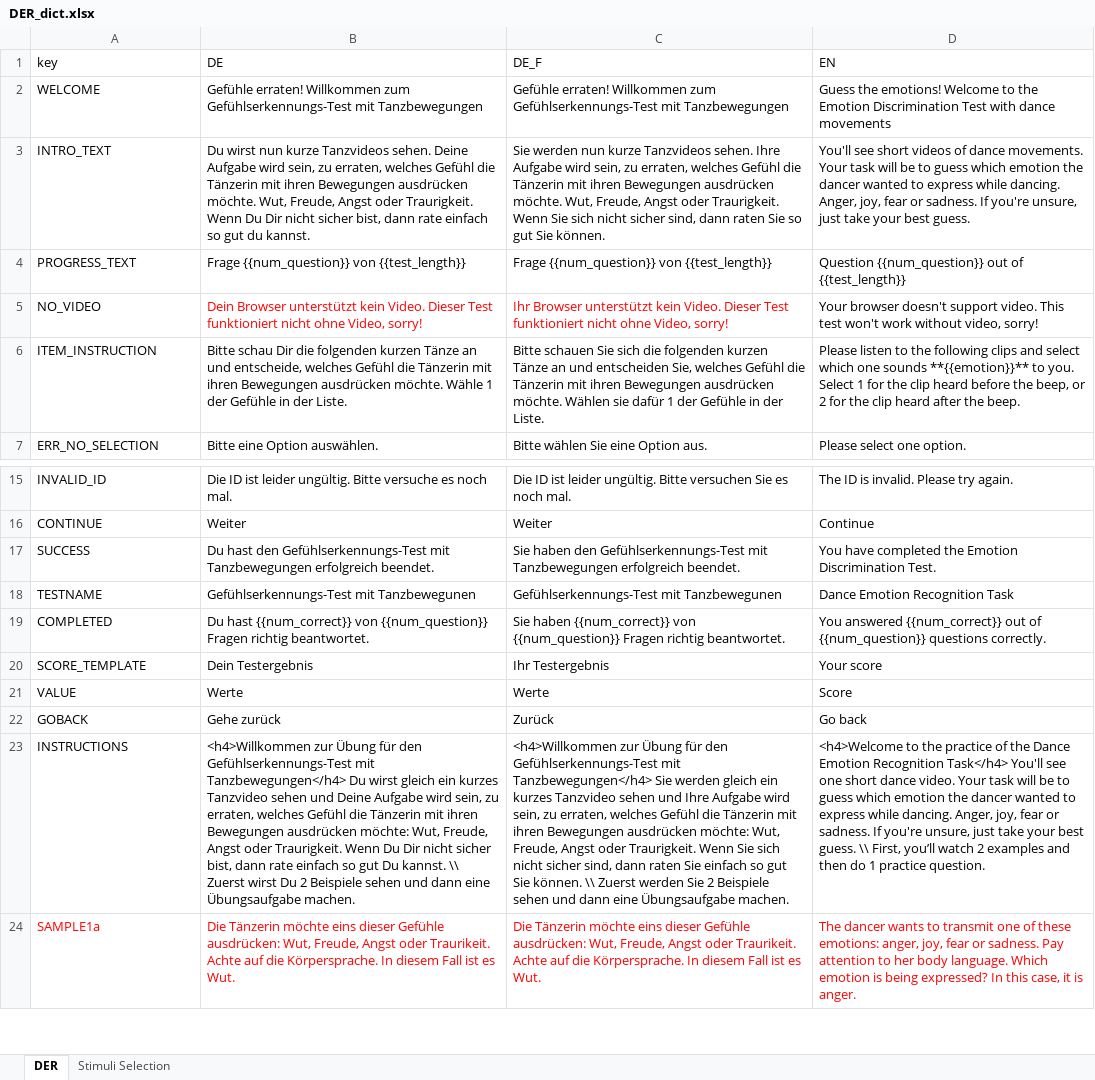
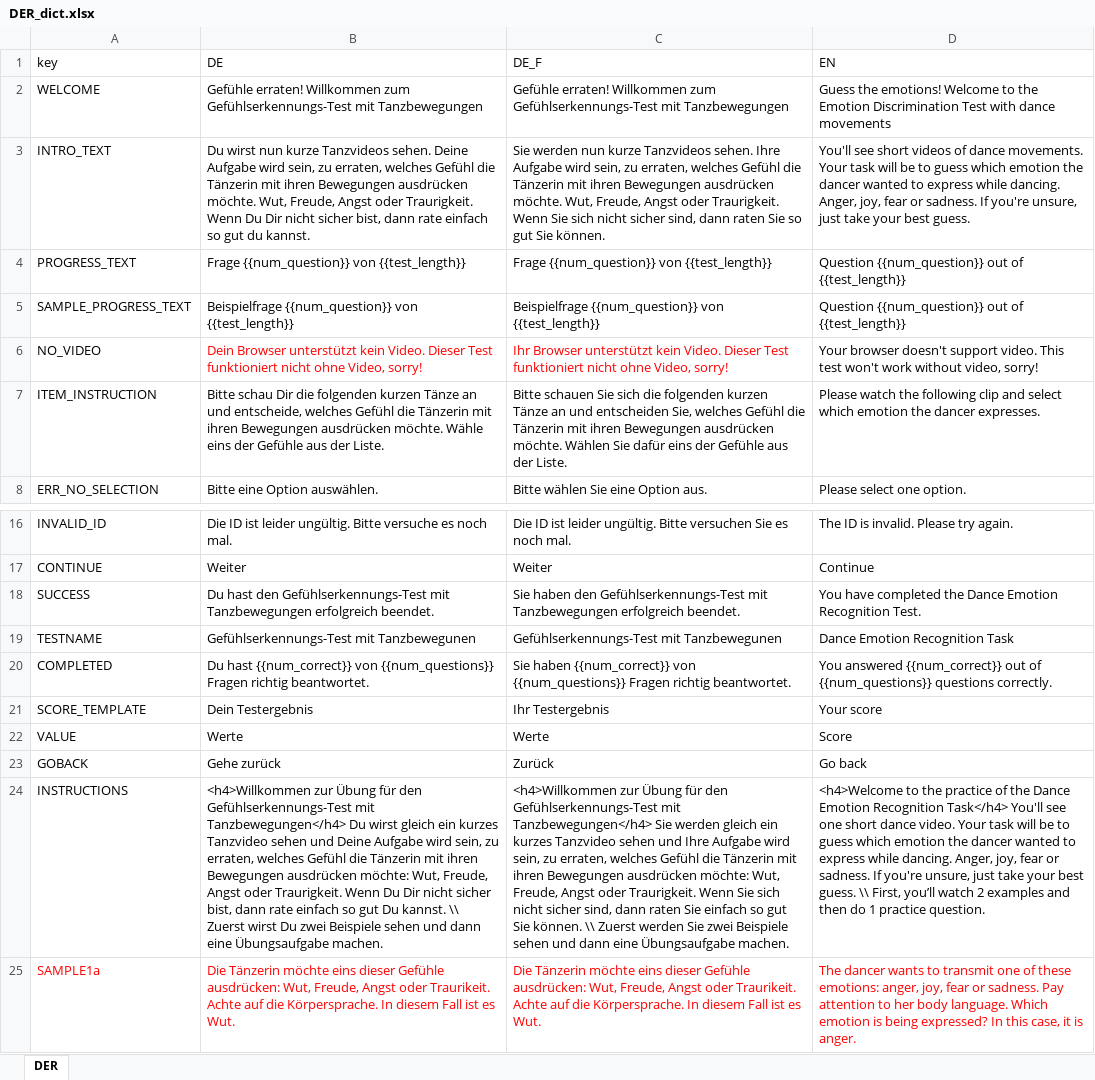
Before and after one commit to klausfrieler/DER, an Excel workbook: data_raw/DER_dict.xlsx, sheet DER, drawn as a sheet; only a part is shown, gaps mark what is left out; values as stored, in another font and other column widths than the file's, no borders; charts and pictures not drawn; addresses are those after the commit; the diff names each change by its address in the sheet, - before the commit and + after, or states it on an @@ line.

```diff
--- a/data_raw/DER_dict.xlsx (sheet DER)
+++ b/data_raw/DER_dict.xlsx (sheet DER)
-sheet tab: Stimuli Selection
+row 5: SAMPLE_PROGRESS_TEXT | Beispielfrage {{num_question}} von {{test_length}} | Beispielfrage {{num_question}} von {{test_length}} | Question {{num_question}} out of {{test_length}}
-B7 (DE): …möchte. Wähle 1 der Gefühle in der Liste.
+B7 (DE): …möchte. Wähle eins der Gefühle aus der Liste.
-C7 (DE_F): …möchte. Wählen sie dafür 1 der Gefühle in der Liste.
+C7 (DE_F): …möchte. Wählen Sie dafür eins der Gefühle aus der Liste.
-D7 (EN): Please listen to the following clips and select which one sounds **{{emotion}}** to you. Select 1 for the clip heard before the beep, or 2 for the clip heard after the beep.
+D7 (EN): Please watch the following clip and select which emotion the dancer expresses.
-D18 (EN): …completed the Emotion Discrimination Test.
+D18 (EN): …completed the Dance Emotion Recognition Test.
-B20 (DE): …{{num_correct}} von {{num_question}} Fragen richtig…
+B20 (DE): …{{num_correct}} von {{num_questions}} Fragen richtig…
-C20 (DE_F): …{{num_correct}} von {{num_question}} Fragen richtig…
+C20 (DE_F): …{{num_correct}} von {{num_questions}} Fragen richtig…
-D20 (EN): …out of {{num_question}} questions correctly.
+D20 (EN): …out of {{num_questions}} questions correctly.
-B24 (DE): …wirst Du 2 Beispiele sehen…
+B24 (DE): …wirst Du zwei Beispiele sehen…
-C24 (DE_F): …werden Sie 2 Beispiele sehen…
+C24 (DE_F): …werden Sie zwei Beispiele sehen…
```
Also changed, not shown: charts or pictures, data_raw/DER_item_bank.xlsx, 10 other files.
